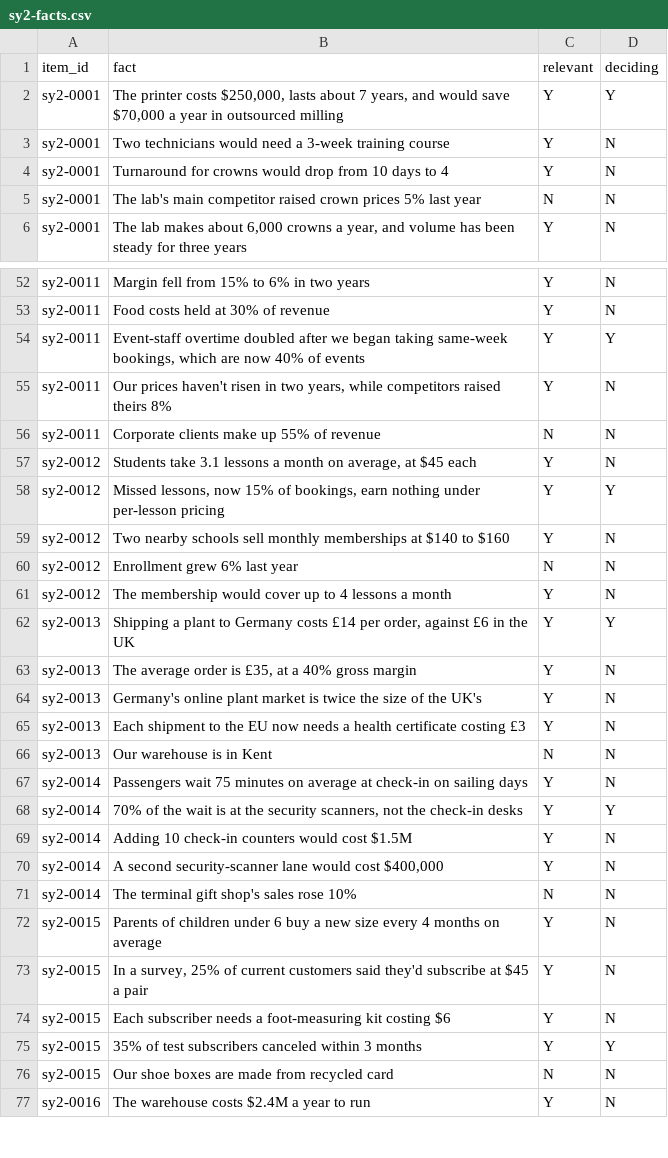
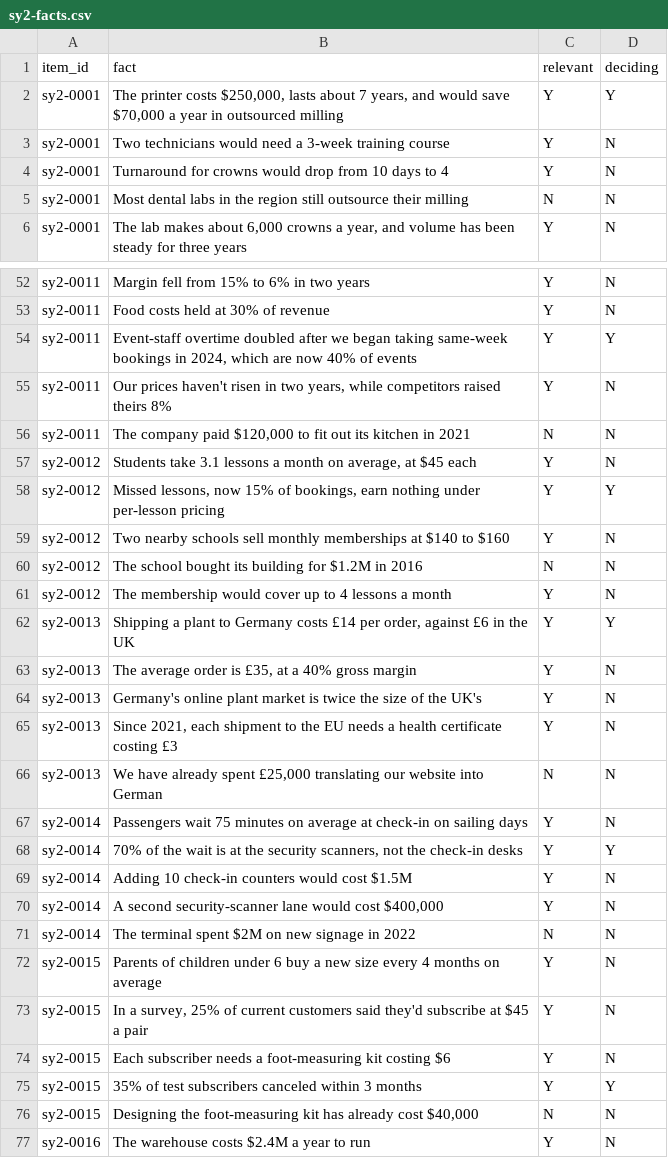
Before and after one commit to santosl529/CaseTester, a CSV file: docs/drills-content/sy2-facts.csv, drawn as a sheet; only a part is shown, gaps mark what is left out; the diff covers the shown part only.

```diff
--- a/docs/drills-content/sy2-facts.csv
+++ b/docs/drills-content/sy2-facts.csv
@@ -4,3 +4,3 @@ sy2-0001,Two technicians would need a 3-week training course,Y,N
 sy2-0001,Turnaround for crowns would drop from 10 days to 4,Y,N
-sy2-0001,The lab's main competitor raised crown prices 5% last year,N,N
+sy2-0001,Most dental labs in the region still outsource their milling,N,N
 sy2-0001,"The lab makes about 6,000 crowns a year, and volume has been steady for three years",Y,N
@@ -53,5 +53,5 @@ sy2-0011,Margin fell from 15% to 6% in two years,Y,N
 sy2-0011,Food costs held at 30% of revenue,Y,N
-sy2-0011,"Event-staff overtime doubled after we began taking same-week bookings, which are now 40% of events",Y,Y
+sy2-0011,"Event-staff overtime doubled after we began taking same-week bookings in 2024, which are now 40% of events",Y,Y
 sy2-0011,"Our prices haven't risen in two years, while competitors raised theirs 8%",Y,N
-sy2-0011,Corporate clients make up 55% of revenue,N,N
+sy2-0011,"The company paid $120,000 to fit out its kitchen in 2021",N,N
 sy2-0012,"Students take 3.1 lessons a month on average, at $45 each",Y,N
@@ -59,3 +59,3 @@ sy2-0012,"Missed lessons, now 15% of bookings, earn nothing under per-lesson pri
 sy2-0012,Two nearby schools sell monthly memberships at $140 to $160,Y,N
-sy2-0012,Enrollment grew 6% last year,N,N
+sy2-0012,The school bought its building for $1.2M in 2016,N,N
 sy2-0012,The membership would cover up to 4 lessons a month,Y,N
@@ -64,4 +64,4 @@ sy2-0013,"The average order is £35, at a 40% gross margin",Y,N
 sy2-0013,Germany's online plant market is twice the size of the UK's,Y,N
-sy2-0013,Each shipment to the EU now needs a health certificate costing £3,Y,N
-sy2-0013,Our warehouse is in Kent,N,N
+sy2-0013,"Since 2021, each shipment to the EU needs a health certificate costing £3",Y,N
+sy2-0013,"We have already spent £25,000 translating our website into German",N,N
 sy2-0014,Passengers wait 75 minutes on average at check-in on sailing days,Y,N
@@ -70,3 +70,3 @@ sy2-0014,Adding 10 check-in counters would cost $1.5M,Y,N
 sy2-0014,"A second security-scanner lane would cost $400,000",Y,N
-sy2-0014,The terminal gift shop's sales rose 10%,N,N
+sy2-0014,The terminal spent $2M on new signage in 2022,N,N
 sy2-0015,Parents of children under 6 buy a new size every 4 months on average,Y,N
@@ -75,3 +75,3 @@ sy2-0015,Each subscriber needs a foot-measuring kit costing $6,Y,N
 sy2-0015,35% of test subscribers canceled within 3 months,Y,Y
-sy2-0015,Our shoe boxes are made from recycled card,N,N
+sy2-0015,"Designing the foot-measuring kit has already cost $40,000",N,N
 sy2-0016,The warehouse costs $2.4M a year to run,Y,N
```
Also changed, not shown: 11 edited cells elsewhere in this file, docs/drills-content/defend.csv, docs/drills-content/sy2-graded-answers.csv, 45 other files.
